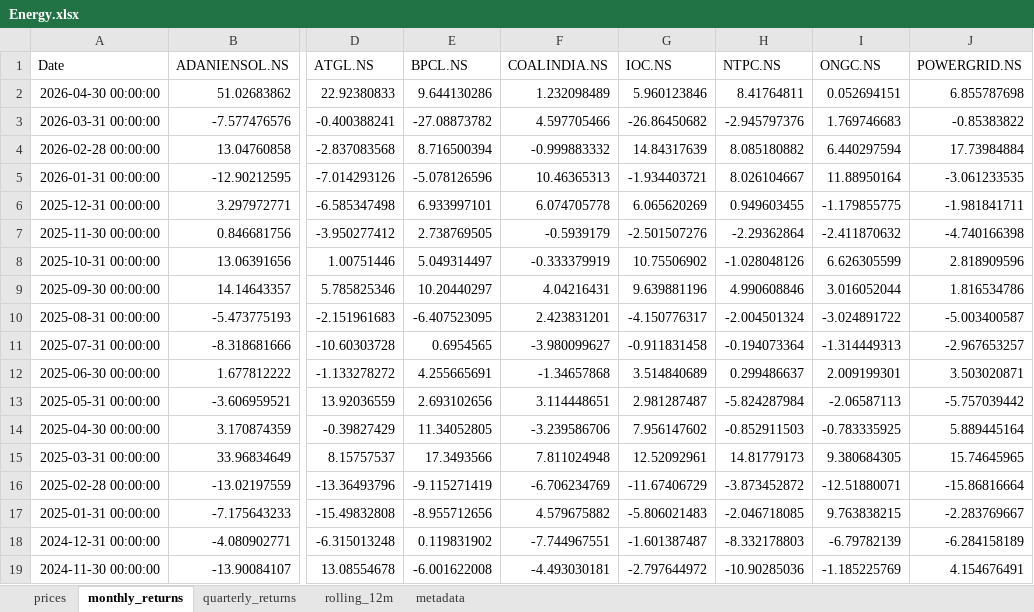
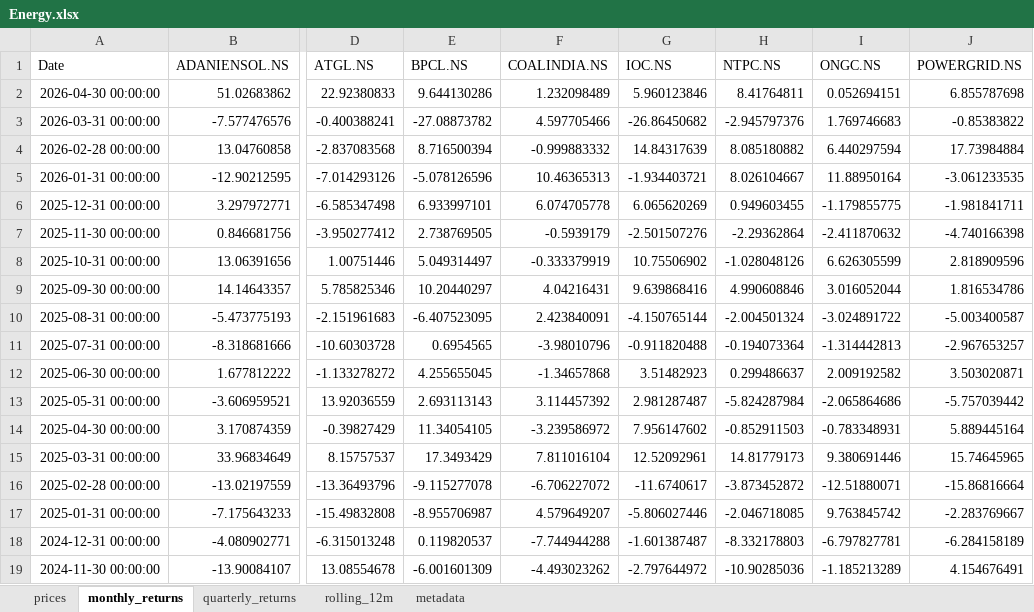
Before and after one commit to rahulshirke7951/stock-sector-dashboard, an Excel workbook: dashboards/Energy.xlsx, sheet monthly_returns, drawn as a sheet; only a part is shown, gaps mark what is left out; values as stored, in another font and other column widths than the file's, no borders; conditional formats not drawn; the diff covers the shown part only; the diff names each change by its address in the sheet, - before the commit and + after, or states it on an @@ line.

```diff
--- a/dashboards/Energy.xlsx (sheet monthly_returns)
+++ b/dashboards/Energy.xlsx (sheet monthly_returns)
-G9 (IOC.NS): 9.639881196
+G9 (IOC.NS): 9.639868416
-F10 (COALINDIA.NS): 2.423831201
+F10 (COALINDIA.NS): 2.423840091
-G10 (IOC.NS): -4.150776317
+G10 (IOC.NS): -4.150765144
-F11 (COALINDIA.NS): -3.980099627
+F11 (COALINDIA.NS): -3.98010796
-G11 (IOC.NS): -0.911831458
+G11 (IOC.NS): -0.911820488
-I11 (ONGC.NS): -1.314449313
+I11 (ONGC.NS): -1.314442813
-E12 (BPCL.NS): 4.255665691
+E12 (BPCL.NS): 4.255655045
-G12 (IOC.NS): 3.514840689
+G12 (IOC.NS): 3.51482923
-I12 (ONGC.NS): 2.009199301
+I12 (ONGC.NS): 2.009192582
-E13 (BPCL.NS): 2.693102656
+E13 (BPCL.NS): 2.693113143
-F13 (COALINDIA.NS): 3.114448651
+F13 (COALINDIA.NS): 3.114457392
-I13 (ONGC.NS): -2.06587113
+I13 (ONGC.NS): -2.065864686
-E14 (BPCL.NS): 11.34052805
+E14 (BPCL.NS): 11.34054105
-F14 (COALINDIA.NS): -3.239586706
+F14 (COALINDIA.NS): -3.239586972
-I14 (ONGC.NS): -0.783335925
+I14 (ONGC.NS): -0.783348931
-E15 (BPCL.NS): 17.3493566
+E15 (BPCL.NS): 17.3493429
-F15 (COALINDIA.NS): 7.811024948
+F15 (COALINDIA.NS): 7.811016104
-I15 (ONGC.NS): 9.380684305
+I15 (ONGC.NS): 9.380691446
-E16 (BPCL.NS): -9.115271419
+E16 (BPCL.NS): -9.115277078
-F16 (COALINDIA.NS): -6.706234769
+F16 (COALINDIA.NS): -6.706227072
-G16 (IOC.NS): -11.67406729
+G16 (IOC.NS): -11.6740617
-E17 (BPCL.NS): -8.955712656
+E17 (BPCL.NS): -8.955706987
-F17 (COALINDIA.NS): 4.579675882
+F17 (COALINDIA.NS): 4.579649207
-G17 (IOC.NS): -5.806021483
+G17 (IOC.NS): -5.806027446
-I17 (ONGC.NS): 9.763838215
+I17 (ONGC.NS): 9.763845742
-E18 (BPCL.NS): 0.119831902
+E18 (BPCL.NS): 0.119820537
-F18 (COALINDIA.NS): -7.744967551
+F18 (COALINDIA.NS): -7.744944288
-I18 (ONGC.NS): -6.79782139
+I18 (ONGC.NS): -6.797827781
-E19 (BPCL.NS): -6.001622008
+E19 (BPCL.NS): -6.001601309
-F19 (COALINDIA.NS): -4.493030181
+F19 (COALINDIA.NS): -4.493023262
-I19 (ONGC.NS): -1.185225769
+I19 (ONGC.NS): -1.185213289
```
Also changed, not shown: 188 edited cells elsewhere in this sheet, sheet prices, sheet rolling_12m, sheet quarterly_returns, dashboards/Automobile.xlsx, dashboards/Banking.xlsx, 7 other files.
